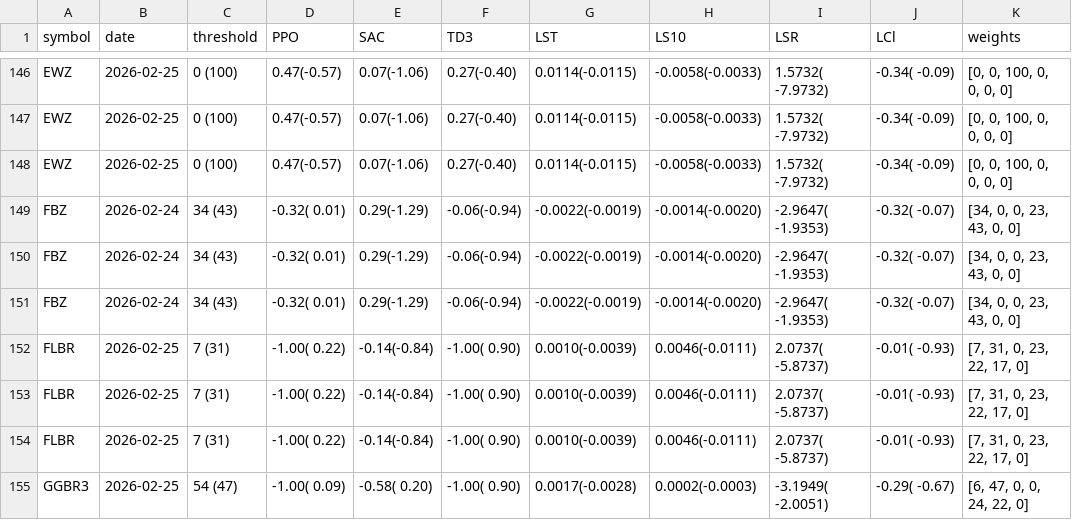
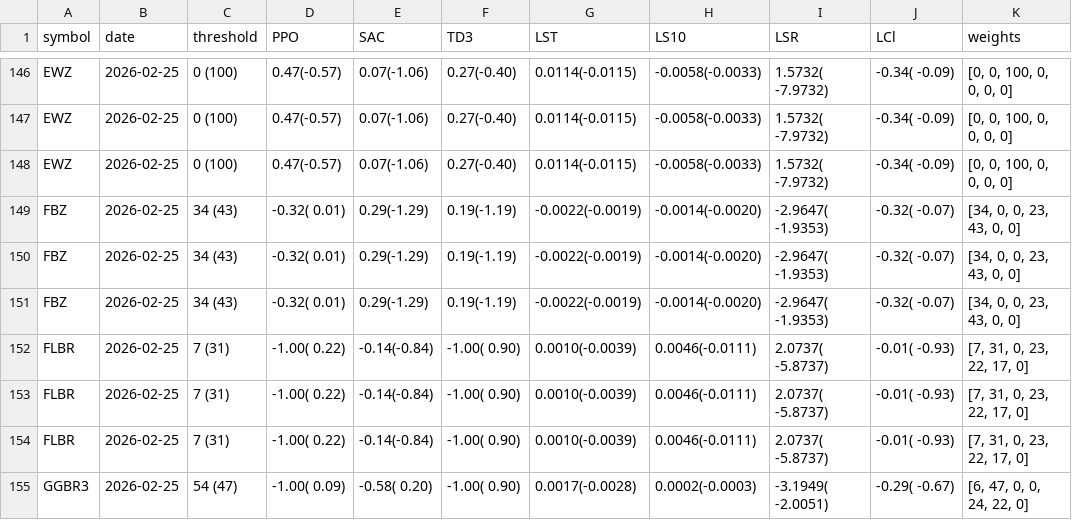
Before and after one commit to eSehnem/esehnem.github.io, a CSV file: summary_for_SELL.csv, drawn as a sheet; only a part is shown, gaps mark what is left out; the diff names each change by its address in the sheet, - before the commit and + after, or states it on an @@ line.

Commit message:
Update summary_for_SELL.csv (automation)

```diff
--- a/summary_for_SELL.csv
+++ b/summary_for_SELL.csv
-B149:B151 (date): 2026-02-24
+B149:B151 (date): 2026-02-25
-F149:F151 (TD3): -0.06(-0.94)
+F149:F151 (TD3): 0.19(-1.19)
```
